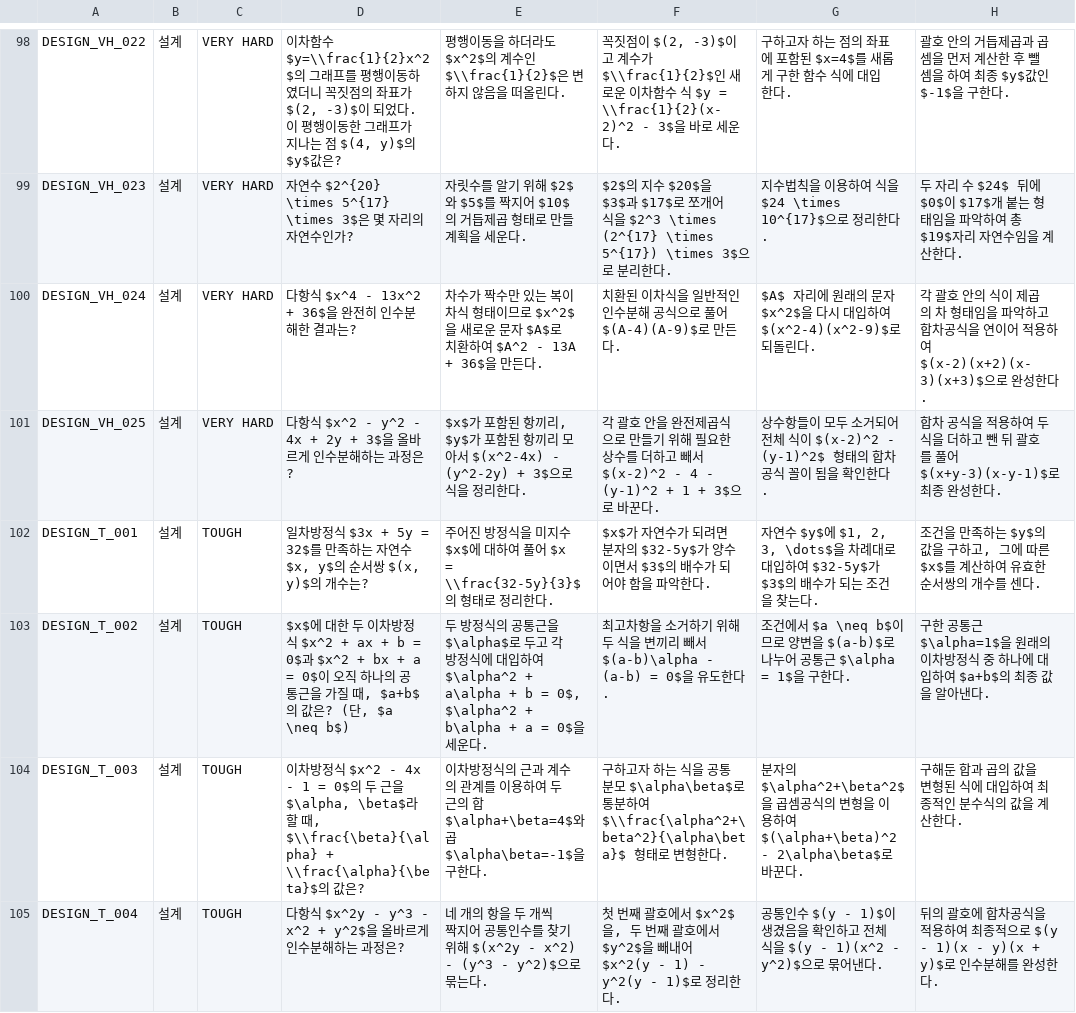
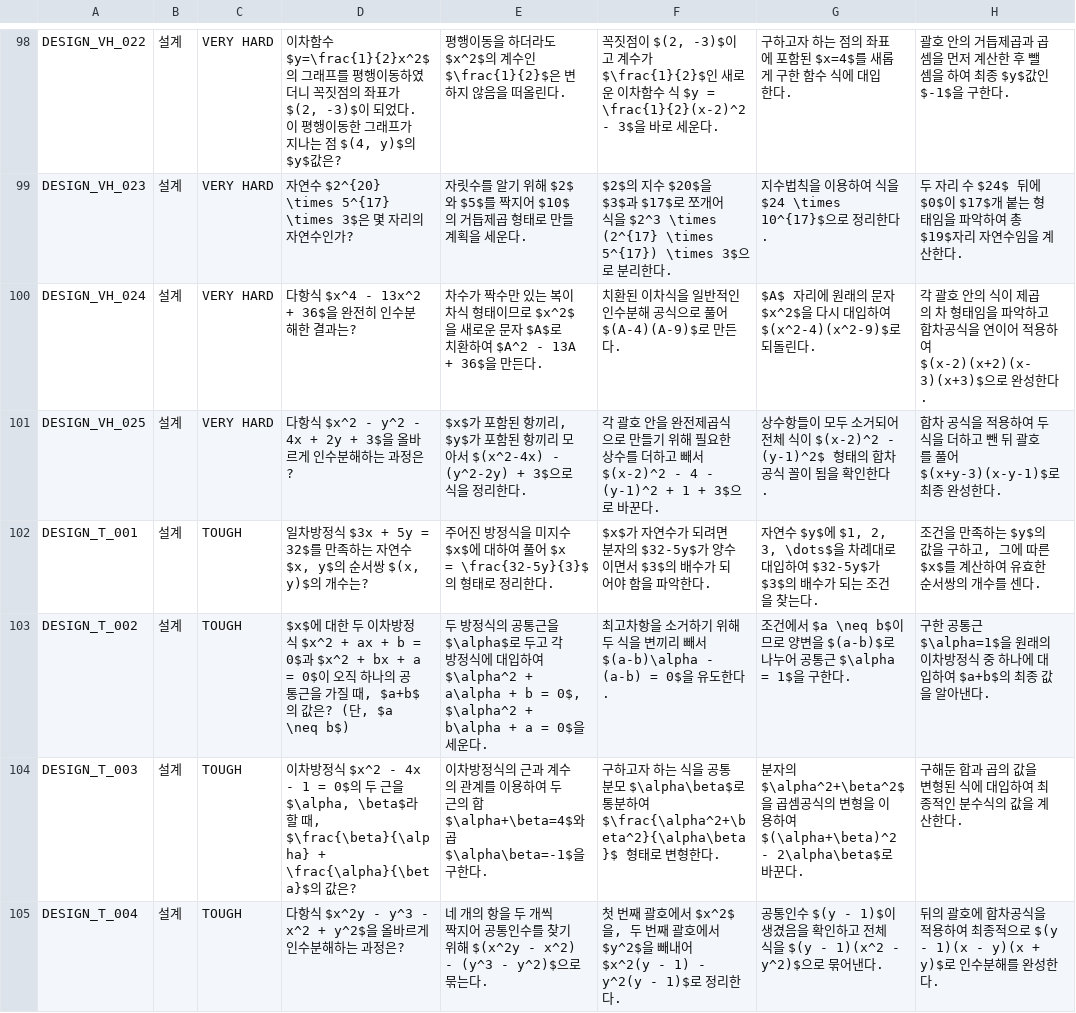
Before and after one commit to Hanshin-OSS-Hub/capstone25-four-idiots, a CSV file: backend/data/4. 설계 문제.csv, drawn as a sheet; only a part is shown, gaps mark what is left out; the diff covers the shown part only; the diff names each change by its address in the sheet, - before the commit and + after, or states it on an @@ line.

```diff
--- a/backend/data/4. 설계 문제.csv
+++ b/backend/data/4. 설계 문제.csv
-D98: …차함수 $y=\\frac{1}{2}x^2$의 그래…
+D98: …차함수 $y=\frac{1}{2}x^2$의 그래…
-E98: …계수인 $\\frac{1}{2}$은 변하…
+E98: …계수인 $\frac{1}{2}$은 변하…
-F98: …계수가 $\\frac{1}{2}$인 새로운 이차함수 식 $y = \\frac{1}{2}(x-2)^2 - 3$을…
+F98: …계수가 $\frac{1}{2}$인 새로운 이차함수 식 $y = \frac{1}{2}(x-2)^2 - 3$을…
-E102: …어 $x = \\frac{32-5y}{3}$의 형태…
+E102: …어 $x = \frac{32-5y}{3}$의 형태…
-D104: …때, $\\frac{\beta}{\alpha} + \\frac{\alpha}{\beta}$의…
+D104: …때, $\frac{\beta}{\alpha} + \frac{\alpha}{\beta}$의…
-F104: …분하여 $\\frac{\alpha^2+\beta^2}{\alpha\beta}$ 형태로…
+F104: …분하여 $\frac{\alpha^2+\beta^2}{\alpha\beta}$ 형태로…
```
Also changed, not shown: 119 edited cells elsewhere in this file.
